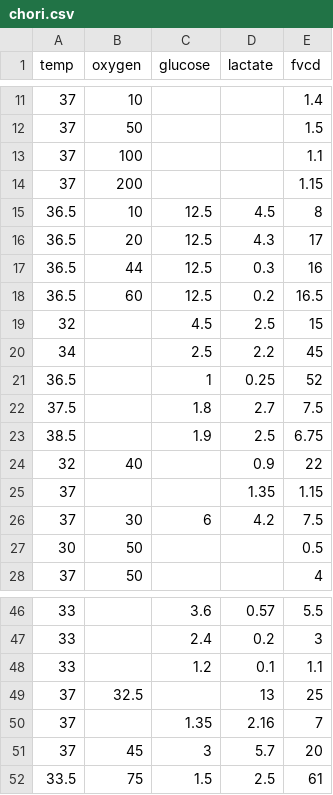
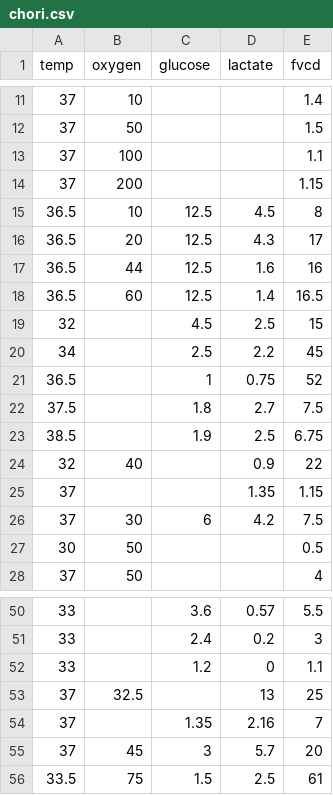
Before and after one commit to nurbujang/1progdaw23, a CSV file: chori.csv, drawn as a sheet; only a part is shown, gaps mark what is left out; the diff covers the shown part only.

```diff
--- a/chori.csv
+++ b/chori.csv
@@ -16,7 +16,7 @@
 36.5,20,12.5,4.3,17
-36.5,44,12.5,0.3,16
-36.5,60,12.5,0.2,16.5
+36.5,44,12.5,1.6,16
+36.5,60,12.5,1.4,16.5
 32,,4.5,2.5,15
 34,,2.5,2.2,45
-36.5,,1,0.25,52
+36.5,,1,0.75,52
 37.5,,1.8,2.7,7.5
@@ -47,3 +51,3 @@
 33,,2.4,0.2,3
-33,,1.2,0.1,1.1
+33,,1.2,0,1.1
 37,32.5,,13,25
```
Also changed, not shown: 18 added rows and 4 edited cells elsewhere in this file, 1 other file.
